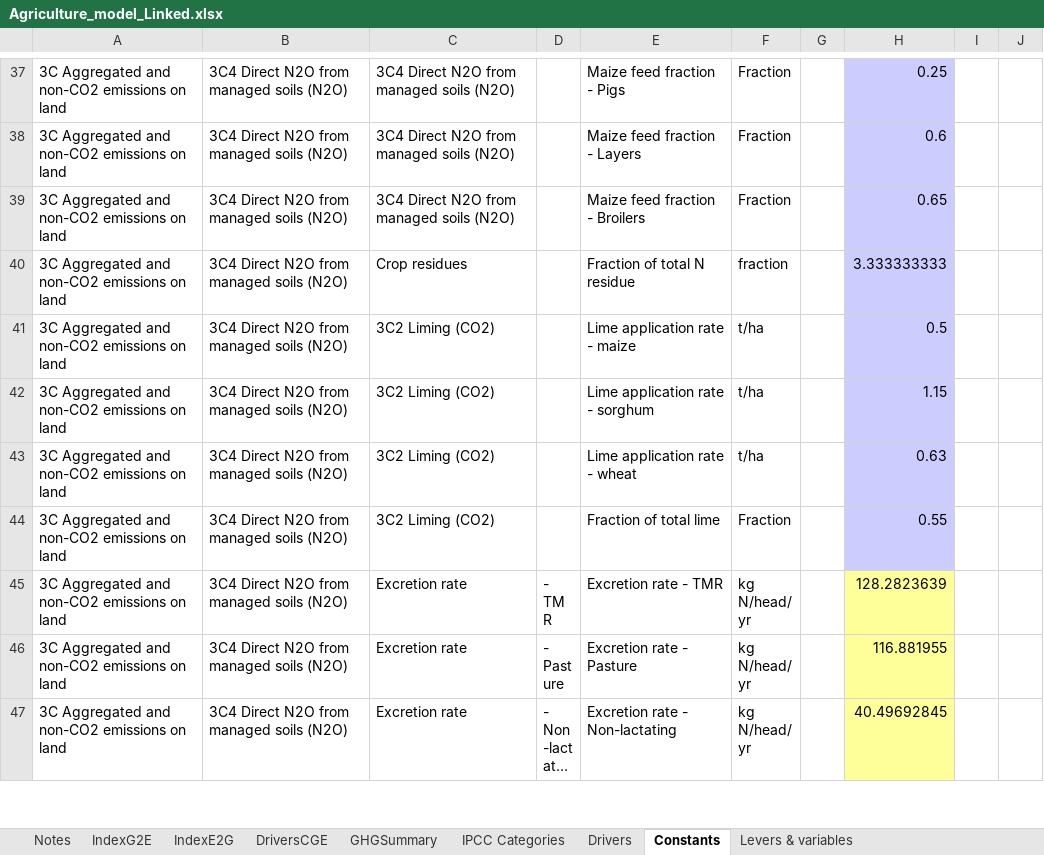
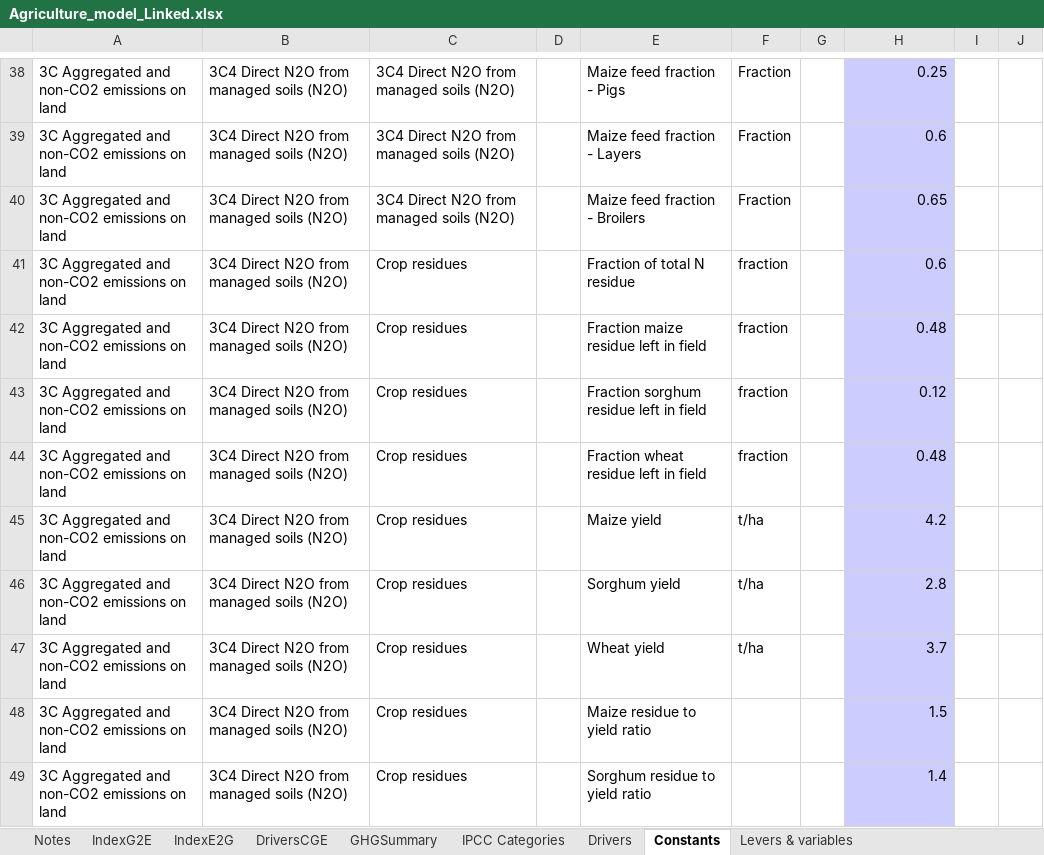
Before and after one commit to brunomerven/SATIMGE, an Excel workbook: AFOLU/Agriculture_model_Linked.xlsx, sheet Constants, drawn as a sheet; only a part is shown, gaps mark what is left out; the shorter side is filled out with more unchanged rows; long unchanged cells end in …; values as stored, in another font and other column widths than the file's, no borders; addresses are those after the commit; the diff covers the shown part only; the diff names each change by its address in the sheet, - before the commit and + after, or states it on an @@ line.

```diff
--- a/AFOLU/Agriculture_model_Linked.xlsx (sheet Constants)
+++ b/AFOLU/Agriculture_model_Linked.xlsx (sheet Constants)
-H41: 3.333333333
+H41: 0.6
+row 42: 3C Aggregated and non-CO2 emissions on land | 3C4 Direct N2O from managed soils (N2O) | Crop residues |  | Fraction maize residue left in field | fraction |  | 0.48
+row 43: 3C Aggregated and non-CO2 emissions on land | 3C4 Direct N2O from managed soils (N2O) | Crop residues |  | Fraction sorghum residue left in field | fraction |  | 0.12
+row 44: 3C Aggregated and non-CO2 emissions on land | 3C4 Direct N2O from managed soils (N2O) | Crop residues |  | Fraction wheat residue left in field | fraction |  | 0.48
+row 45: 3C Aggregated and non-CO2 emissions on land | 3C4 Direct N2O from managed soils (N2O) | Crop residues |  | Maize yield | t/ha |  | 4.2
+row 46: 3C Aggregated and non-CO2 emissions on land | 3C4 Direct N2O from managed soils (N2O) | Crop residues |  | Sorghum yield | t/ha |  | 2.8
+row 47: 3C Aggregated and non-CO2 emissions on land | 3C4 Direct N2O from managed soils (N2O) | Crop residues |  | Wheat yield | t/ha |  | 3.7
+row 48: 3C Aggregated and non-CO2 emissions on land | 3C4 Direct N2O from managed soils (N2O) | Crop residues |  | Maize residue to yield ratio |  |  | 1.5
+row 49: 3C Aggregated and non-CO2 emissions on land | 3C4 Direct N2O from managed soils (N2O) | Crop residues |  | Sorghum residue to yield ratio |  |  | 1.4
```
Also changed, not shown: 10 added rows and 1 edited cell elsewhere in this sheet, sheet Emissions, sheet Emissions summary, sheet Activity data, sheet GHGSummary, sheet Intermediate calculations, sheet Data, 2 more sheets, formulas that keep their value, hidden cells, charts or pictures, Inventory2017/Inventory_2012-2017_v5.xlsx, SATIM/DataSpreadsheets/TCH_RES_AF.xlsm, 54 other files.
